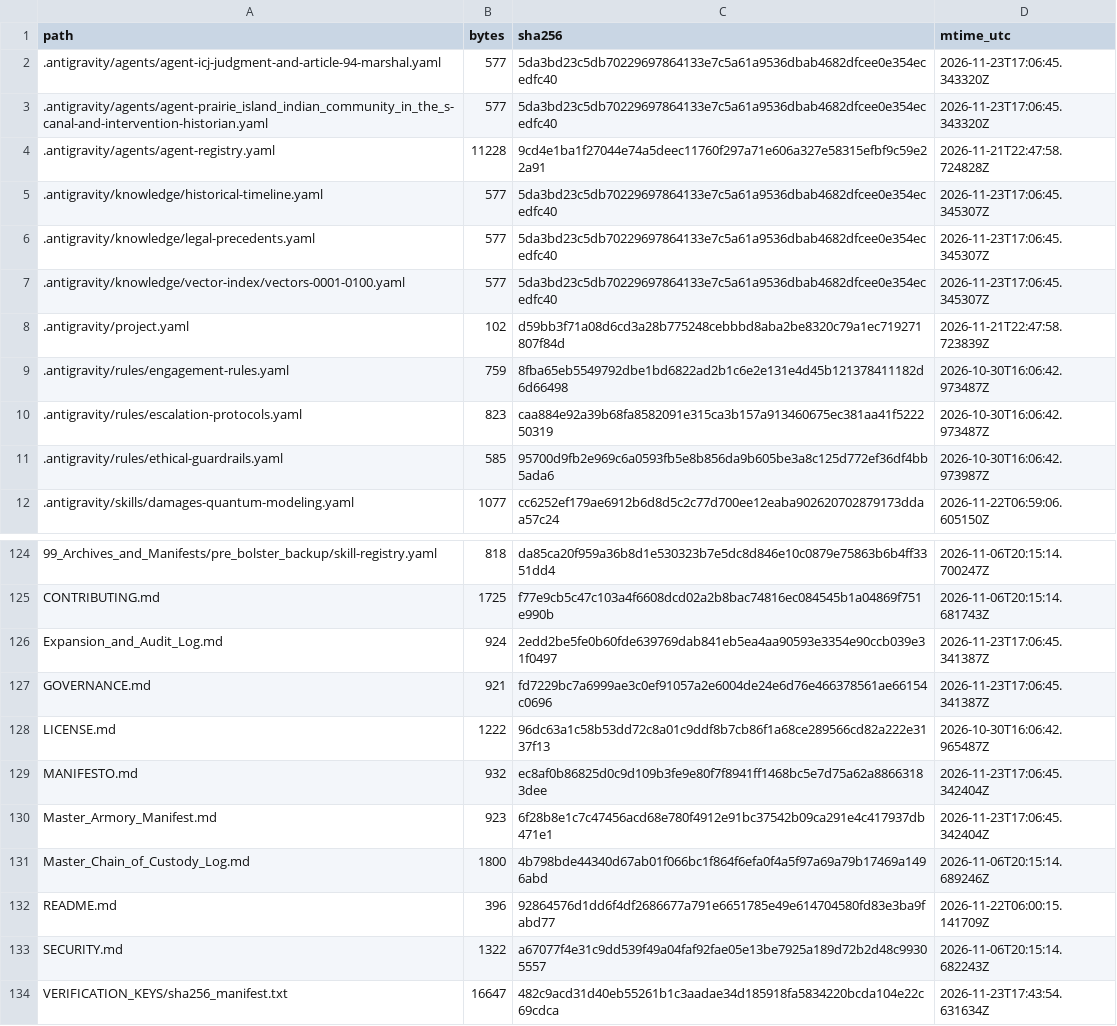
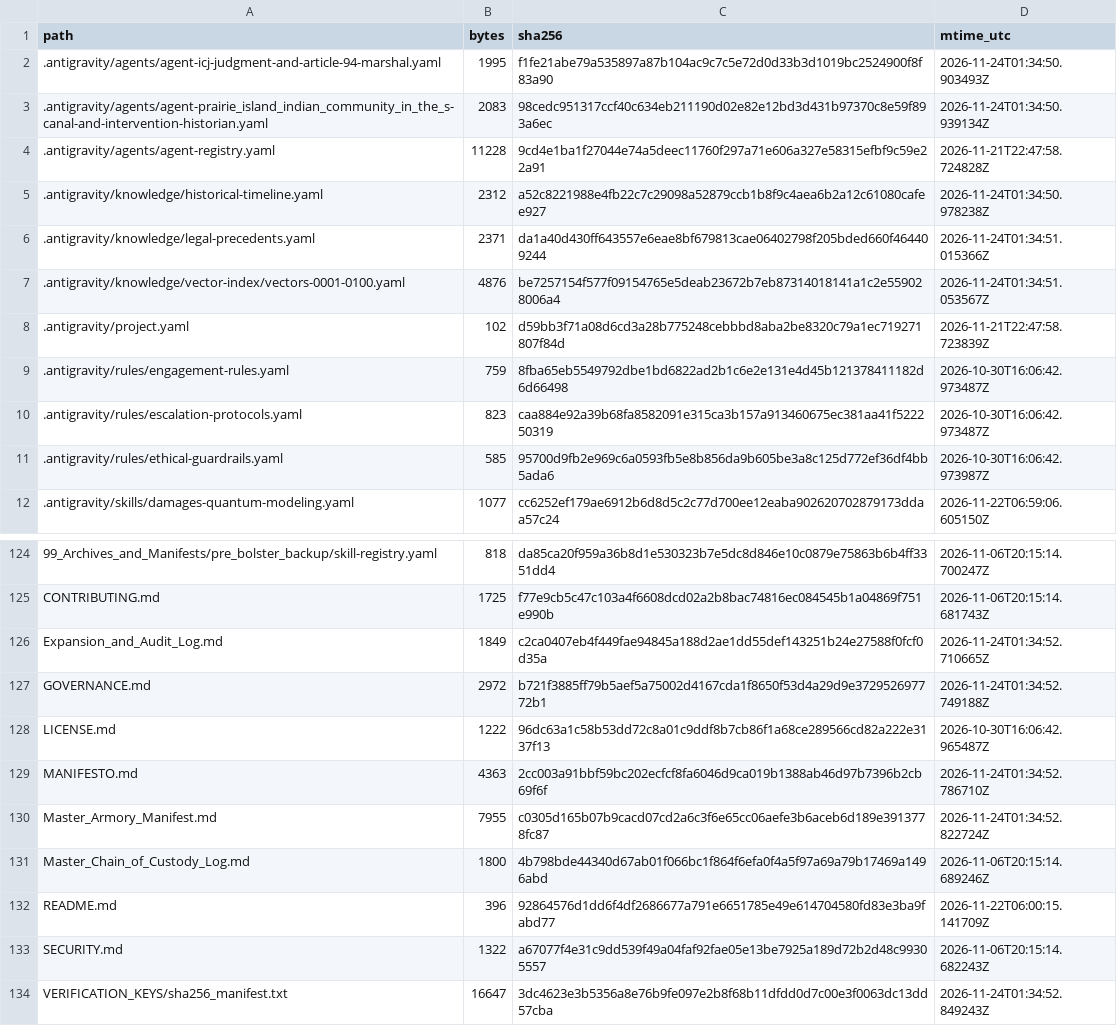
Before and after one commit to GlobalRestitutionAlliance/turtle-island-us-mn-prairie-island-indian-community-in-the-s-master-litigation, a CSV file: 99_Archives_and_Manifests/MANIFEST_SHA256.csv, drawn as a sheet; only a part is shown, gaps mark what is left out; the diff covers the shown part only.

```diff
--- a/99_Archives_and_Manifests/MANIFEST_SHA256.csv
+++ b/99_Archives_and_Manifests/MANIFEST_SHA256.csv
@@ -1,8 +1,8 @@
 path,bytes,sha256,mtime_utc
-.antigravity/agents/agent-icj-judgment-and-article-94-marshal.yaml,577,5da3bd23c5db70229697864133e7c5a61a9536dbab4682dfcee0e354ecedfc40,2026-11-23T17:06:45.343320Z
-.antigravity/agents/agent-prairie_island_indian_community_in_the_s-canal-and-intervention-historian.yaml,577,5da3bd23c5db70229697864133e7c5a61a9536dbab4682dfcee0e354ecedfc40,2026-11-23T17:06:45.343320Z
+.antigravity/agents/agent-icj-judgment-and-article-94-marshal.yaml,1995,f1fe21abe79a535897a87b104ac9c7c5e72d0d33b3d1019bc2524900f8f83a90,2026-11-24T01:34:50.903493Z
+.antigravity/agents/agent-prairie_island_indian_community_in_the_s-canal-and-intervention-historian.yaml,2083,98cedc951317ccf40c634eb211190d02e82e12bd3d431b97370c8e59f893a6ec,2026-11-24T01:34:50.939134Z
 .antigravity/agents/agent-registry.yaml,11228,9cd4e1ba1f27044e74a5deec11760f297a71e606a327e58315efbf9c59e22a91,2026-11-21T22:47:58.724828Z
-.antigravity/knowledge/historical-timeline.yaml,577,5da3bd23c5db70229697864133e7c5a61a9536dbab4682dfcee0e354ecedfc40,2026-11-23T17:06:45.345307Z
-.antigravity/knowledge/legal-precedents.yaml,577,5da3bd23c5db70229697864133e7c5a61a9536dbab4682dfcee0e354ecedfc40,2026-11-23T17:06:45.345307Z
-.antigravity/knowledge/vector-index/vectors-0001-0100.yaml,577,5da3bd23c5db70229697864133e7c5a61a9536dbab4682dfcee0e354ecedfc40,2026-11-23T17:06:45.345307Z
+.antigravity/knowledge/historical-timeline.yaml,2312,a52c8221988e4fb22c7c29098a52879ccb1b8f9c4aea6b2a12c61080cafee927,2026-11-24T01:34:50.978238Z
+.antigravity/knowledge/legal-precedents.yaml,2371,da1a40d430ff643557e6eae8bf679813cae06402798f205bded660f464409244,2026-11-24T01:34:51.015366Z
+.antigravity/knowledge/vector-index/vectors-0001-0100.yaml,4876,be7257154f577f09154765e5deab23672b7eb87314018141a1c2e559028006a4,2026-11-24T01:34:51.053567Z
 .antigravity/project.yaml,102,d59bb3f71a08d6cd3a28b775248cebbbd8aba2be8320c79a1ec719271807f84d,2026-11-21T22:47:58.723839Z
@@ -125,7 +125,7 @@ path,bytes,sha256,mtime_utc
 CONTRIBUTING.md,1725,f77e9cb5c47c103a4f6608dcd02a2b8bac74816ec084545b1a04869f751e990b,2026-11-06T20:15:14.681743Z
-Expansion_and_Audit_Log.md,924,2edd2be5fe0b60fde639769dab841eb5ea4aa90593e3354e90ccb039e31f0497,2026-11-23T17:06:45.341387Z
-GOVERNANCE.md,921,fd7229bc7a6999ae3c0ef91057a2e6004de24e6d76e466378561ae66154c0696,2026-11-23T17:06:45.341387Z
+Expansion_and_Audit_Log.md,1849,c2ca0407eb4f449fae94845a188d2ae1dd55def143251b24e27588f0fcf0d35a,2026-11-24T01:34:52.710665Z
+GOVERNANCE.md,2972,b721f3885ff79b5aef5a75002d4167cda1f8650f53d4a29d9e372952697772b1,2026-11-24T01:34:52.749188Z
 LICENSE.md,1222,96dc63a1c58b53dd72c8a01c9ddf8b7cb86f1a68ce289566cd82a222e3137f13,2026-10-30T16:06:42.965487Z
-MANIFESTO.md,932,ec8af0b86825d0c9d109b3fe9e80f7f8941ff1468bc5e7d75a62a88663183dee,2026-11-23T17:06:45.342404Z
-Master_Armory_Manifest.md,923,6f28b8e1c7c47456acd68e780f4912e91bc37542b09ca291e4c417937db471e1,2026-11-23T17:06:45.342404Z
+MANIFESTO.md,4363,2cc003a91bbf59bc202ecfcf8fa6046d9ca019b1388ab46d97b7396b2cb69f6f,2026-11-24T01:34:52.786710Z
+Master_Armory_Manifest.md,7955,c0305d165b07b9cacd07cd2a6c3f6e65cc06aefe3b6aceb6d189e3913778fc87,2026-11-24T01:34:52.822724Z
 Master_Chain_of_Custody_Log.md,1800,4b798bde44340d67ab01f066bc1f864f6efa0f4a5f97a69a79b17469a1496abd,2026-11-06T20:15:14.689246Z
@@ -133,2 +133,2 @@ README.md,396,92864576d1dd6f4df2686677a791e6651785e49e614704580fd83e3ba9fabd77,2
 SECURITY.md,1322,a67077f4e31c9dd539f49a04faf92fae05e13be7925a189d72b2d48c99305557,2026-11-06T20:15:14.682243Z
-VERIFICATION_KEYS/sha256_manifest.txt,16647,482c9acd31d40eb55261b1c3aadae34d185918fa5834220bcda104e22c69cdca,2026-11-23T17:43:54.631634Z
+VERIFICATION_KEYS/sha256_manifest.txt,16647,3dc4623e3b5356a8e76b9fe097e2b8f68b11dfdd0d7c00e3f0063dc13dd57cba,2026-11-24T01:34:52.849243Z
```
Also changed, not shown: 81 edited cells elsewhere in this file, 37 other files.
